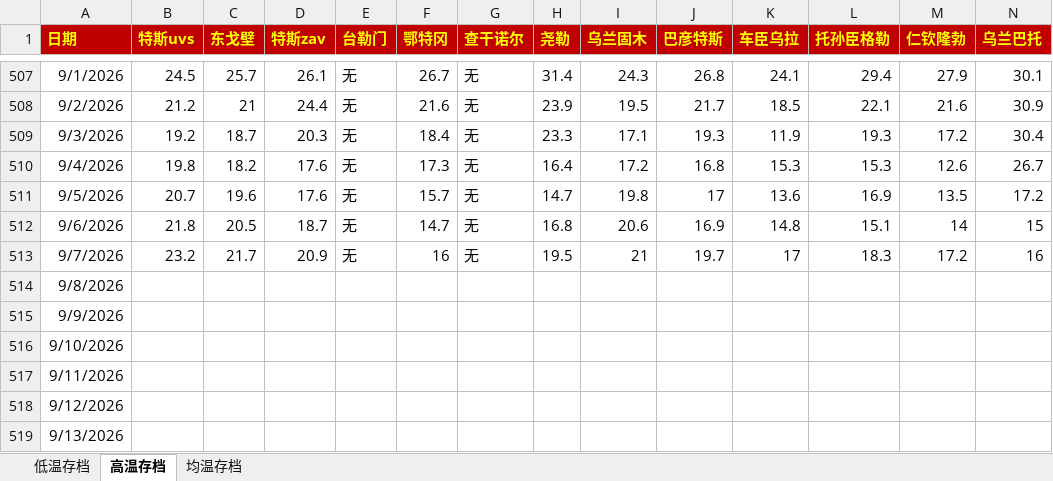
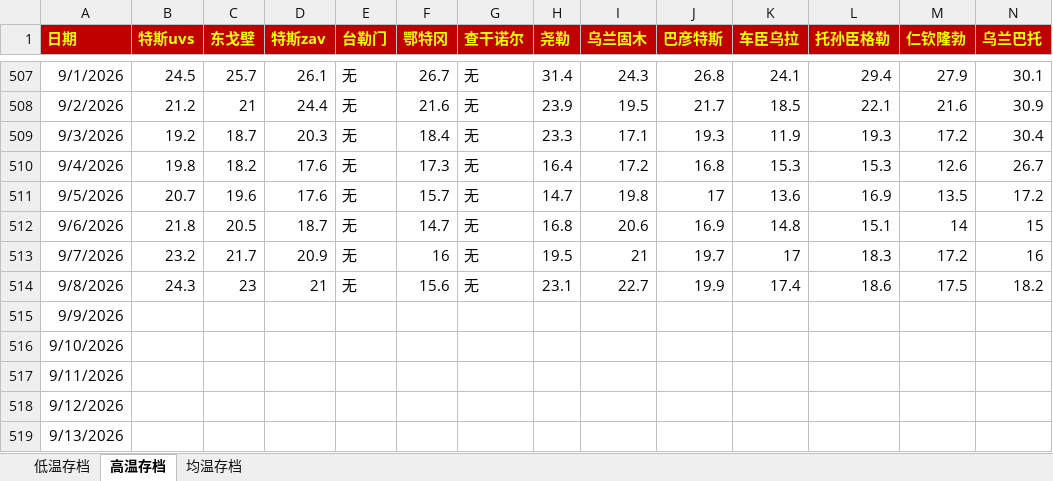
Before and after one commit to qkvkql/default, an Excel workbook: 气象/蒙古存档.xlsx, sheet 高温存档, drawn as a sheet; only a part is shown, gaps mark what is left out; values as stored, in another font and other column widths than the file's, no borders; the diff names each change by its address in the sheet, - before the commit and + after, or states it on an @@ line.

```diff
--- a/气象/蒙古存档.xlsx (sheet 高温存档)
+++ b/气象/蒙古存档.xlsx (sheet 高温存档)
-B514 (特斯uvs): (empty)
+B514 (特斯uvs): 24.3
-C514 (东戈壁): (empty)
+C514 (东戈壁): 23
-D514 (特斯zav): (empty)
+D514 (特斯zav): 21
-E514 (台勒门): (empty)
+E514 (台勒门): 无
-F514 (鄂特冈): (empty)
+F514 (鄂特冈): 15.6
-G514 (查干诺尔): (empty)
+G514 (查干诺尔): 无
-H514 (尧勒): (empty)
+H514 (尧勒): 23.1
-I514 (乌兰固木): (empty)
+I514 (乌兰固木): 22.7
-J514 (巴彦特斯): (empty)
+J514 (巴彦特斯): 19.9
-K514 (车臣乌拉): (empty)
+K514 (车臣乌拉): 17.4
-L514 (托孙臣格勒): (empty)
+L514 (托孙臣格勒): 18.6
-M514 (仁钦隆勃): (empty)
+M514 (仁钦隆勃): 17.5
-N514 (乌兰巴托): (empty)
+N514 (乌兰巴托): 18.2
```
Also changed, not shown: sheet 均温存档, sheet 低温存档, 气象/For_Python_站点信息和记录.xlsx, 气象/表格文件/双站或位置对比/比冷权重.xlsm.
